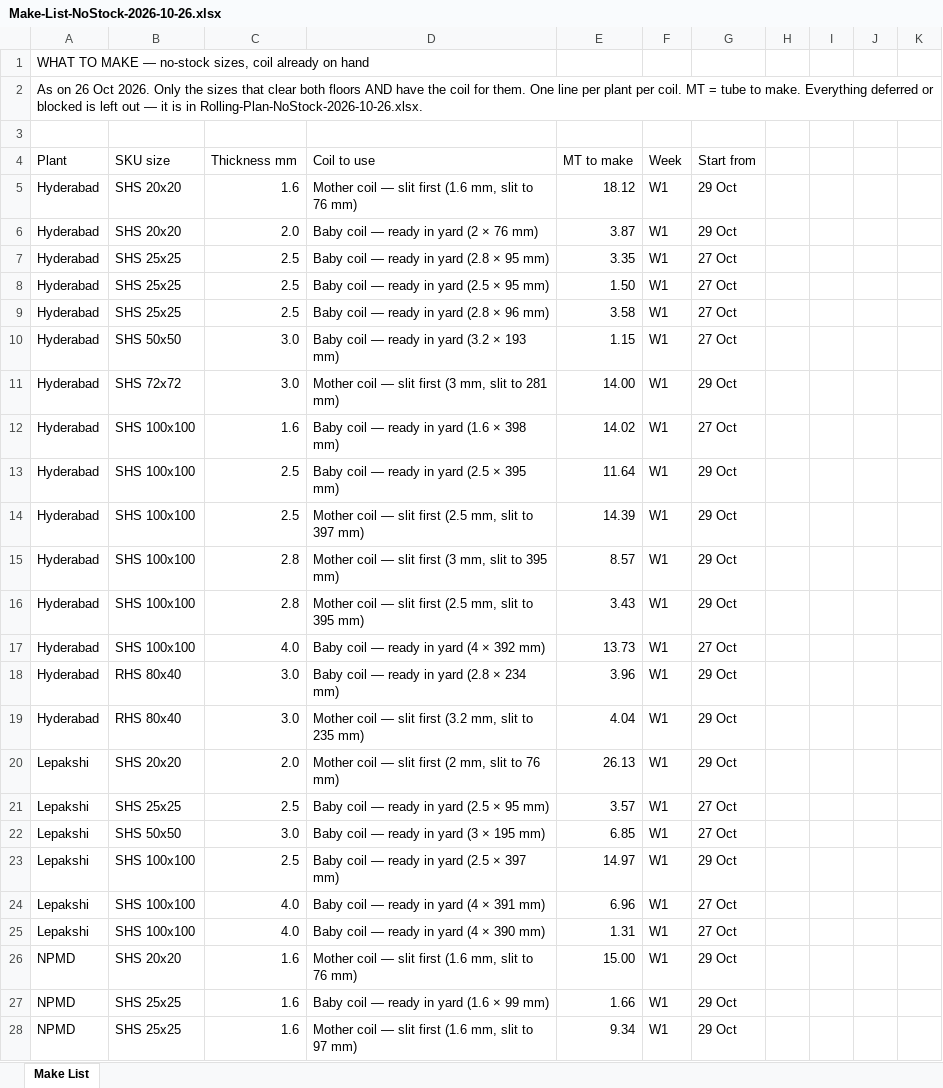
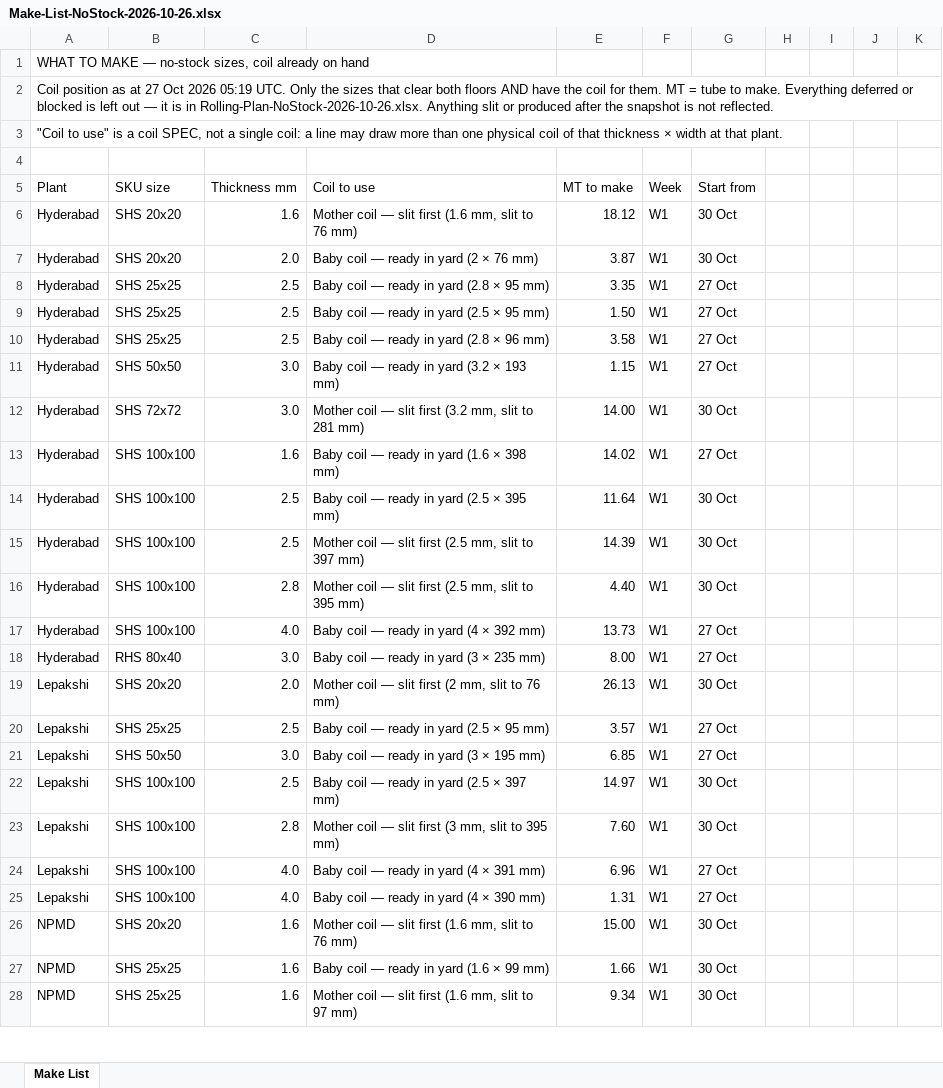
Before and after one commit to PB-TMT-ai/jsw-pipes-inventory, an Excel workbook: reports/Make-List-NoStock-2026-10-26.xlsx, sheet Make List, drawn as a sheet; only a part is shown; values as stored, in another font and other column widths than the file's, no cell formats; removed rows and columns are numbered as before the commit, all else as after; the diff covers the shown part only; the diff names each change by its address in the sheet, - before the commit and + after, or states it on an @@ line.

```diff
--- a/reports/Make-List-NoStock-2026-10-26.xlsx (sheet Make List)
+++ b/reports/Make-List-NoStock-2026-10-26.xlsx (sheet Make List)
-A2 (Plant): As on 26 Oct 2026. Only the sizes that clear both floors AND have the coil for them. One line per plant per coil. MT = tube to make. Everything deferred or blocked is left out — it is in Rolling-Plan-NoStock-2026-10-26.xlsx.
+A2 (Plant): Coil position as at 27 Oct 2026 05:19 UTC. Only the sizes that clear both floors AND have the coil for them. MT = tube to make. Everything deferred or blocked is left out — it is in Rolling-Plan-NoStock-2026-10-26.xlsx. Anything slit or produced after the snapshot is not reflected.
+row 3: "Coil to use" is a coil SPEC, not a single coil: a line may draw more than one physical coil of that thickness × width at that plant.
-G6:G7 (Start from): 29 Oct
+G6:G7 (Start from): 30 Oct
-D12 (Coil to use): …slit first (3 mm, slit…
+D12 (Coil to use): …slit first (3.2 mm, slit…
-G12 (Start from): 29 Oct
+G12 (Start from): 30 Oct
-G14:G15 (Start from): 29 Oct
+G14:G15 (Start from): 30 Oct
-row 15: Hyderabad | SHS 100x100 | 2.8 | Mother coil — slit first (3 mm, slit to 395 mm) | 8.57 | W1 | 29 Oct
-E16 (MT to make): 3.43
+E16 (MT to make): 4.40
-G16 (Start from): 29 Oct
+G16 (Start from): 30 Oct
-D18 (Coil to use): Baby coil — ready in yard (2.8 × 234 mm)
+D18 (Coil to use): Baby coil — ready in yard (3 × 235 mm)
-E18 (MT to make): 3.96
+E18 (MT to make): 8.00
-G18 (Start from): 29 Oct
+G18 (Start from): 27 Oct
-row 19: Hyderabad | RHS 80x40 | 3.0 | Mother coil — slit first (3.2 mm, slit to 235 mm) | 4.04 | W1 | 29 Oct
-G19 (Start from): 29 Oct
+G19 (Start from): 30 Oct
-G22 (Start from): 29 Oct
+G22 (Start from): 30 Oct
+row 23: Lepakshi | SHS 100x100 | 2.8 | Mother coil — slit first (3 mm, slit to 395 mm) | 7.60 | W1 | 30 Oct
-G26:G28 (Start from): 29 Oct
+G26:G28 (Start from): 30 Oct
```
Also changed, not shown: 21 edited cells elsewhere in this sheet, cell formats, reports/Rolling-Plan-NoStock-2026-10-26.xlsx, 3 other files.
